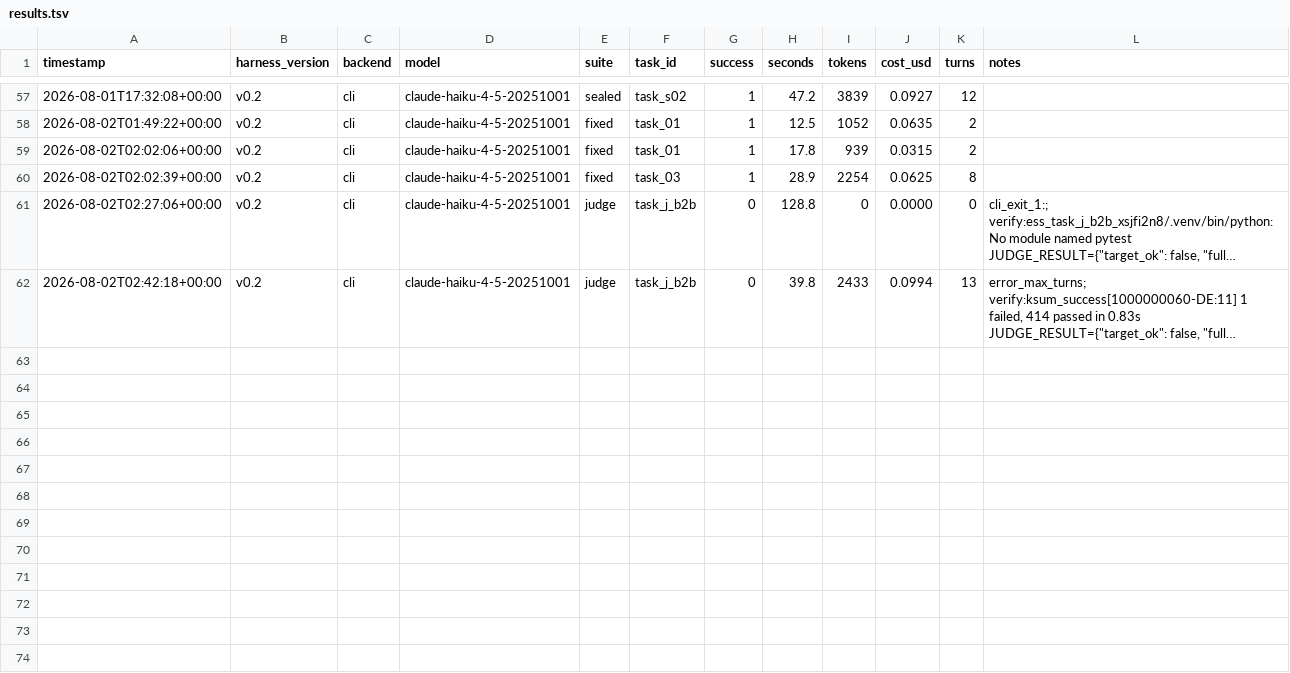
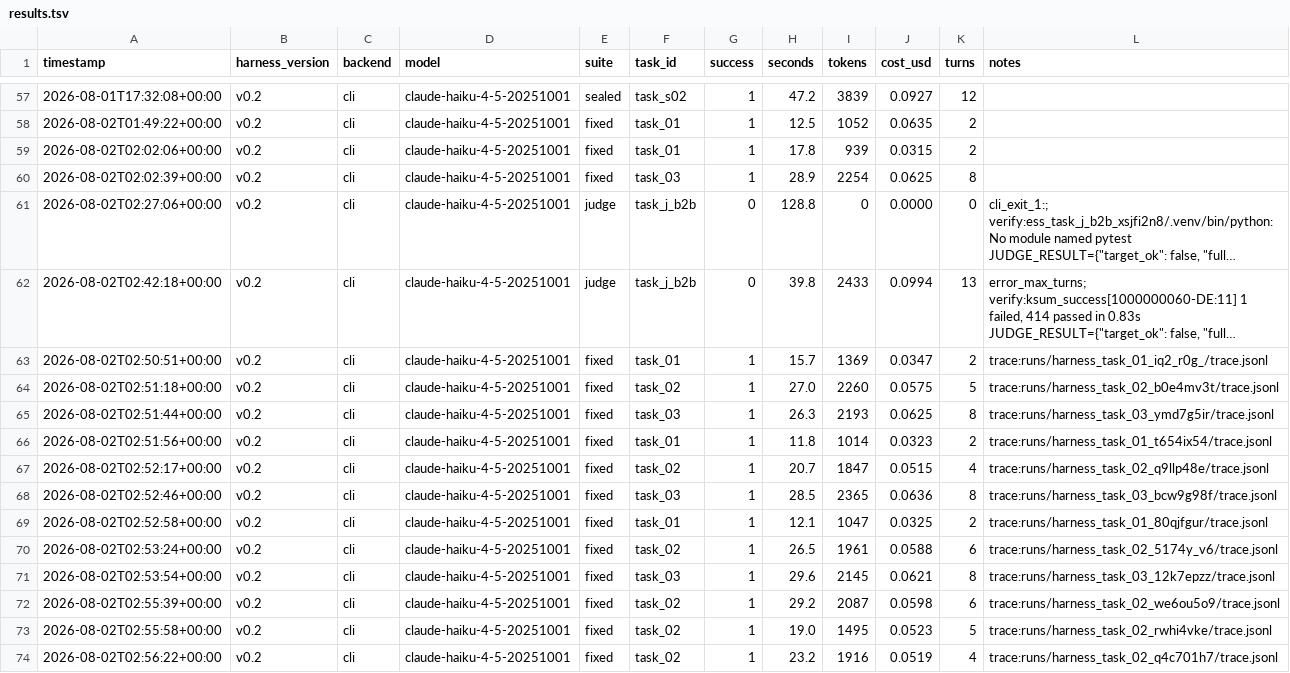
Before and after one commit to therenansimoes/harness-core, a TSV file: results.tsv, drawn as a sheet; only a part is shown, gaps mark what is left out; long unchanged cells end in …; the diff names each change by its address in the sheet, - before the commit and + after, or states it on an @@ line.

```diff
--- a/results.tsv
+++ b/results.tsv
+row 63: 2026-08-02T02:50:51+00:00 | v0.2 | cli | claude-haiku-4-5-20251001 | fixed | task_01 | 1 | 15.7 | 1369 | 0.0347 | 2 | trace:runs/harness_task_01_iq2_r0g_/trace.jsonl
+row 64: 2026-08-02T02:51:18+00:00 | v0.2 | cli | claude-haiku-4-5-20251001 | fixed | task_02 | 1 | 27.0 | 2260 | 0.0575 | 5 | trace:runs/harness_task_02_b0e4mv3t/trace.jsonl
+row 65: 2026-08-02T02:51:44+00:00 | v0.2 | cli | claude-haiku-4-5-20251001 | fixed | task_03 | 1 | 26.3 | 2193 | 0.0625 | 8 | trace:runs/harness_task_03_ymd7g5ir/trace.jsonl
+row 66: 2026-08-02T02:51:56+00:00 | v0.2 | cli | claude-haiku-4-5-20251001 | fixed | task_01 | 1 | 11.8 | 1014 | 0.0323 | 2 | trace:runs/harness_task_01_t654ix54/trace.jsonl
+row 67: 2026-08-02T02:52:17+00:00 | v0.2 | cli | claude-haiku-4-5-20251001 | fixed | task_02 | 1 | 20.7 | 1847 | 0.0515 | 4 | trace:runs/harness_task_02_q9llp48e/trace.jsonl
+row 68: 2026-08-02T02:52:46+00:00 | v0.2 | cli | claude-haiku-4-5-20251001 | fixed | task_03 | 1 | 28.5 | 2365 | 0.0636 | 8 | trace:runs/harness_task_03_bcw9g98f/trace.jsonl
+row 69: 2026-08-02T02:52:58+00:00 | v0.2 | cli | claude-haiku-4-5-20251001 | fixed | task_01 | 1 | 12.1 | 1047 | 0.0325 | 2 | trace:runs/harness_task_01_80qjfgur/trace.jsonl
+row 70: 2026-08-02T02:53:24+00:00 | v0.2 | cli | claude-haiku-4-5-20251001 | fixed | task_02 | 1 | 26.5 | 1961 | 0.0588 | 6 | trace:runs/harness_task_02_5174y_v6/trace.jsonl
+row 71: 2026-08-02T02:53:54+00:00 | v0.2 | cli | claude-haiku-4-5-20251001 | fixed | task_03 | 1 | 29.6 | 2145 | 0.0621 | 8 | trace:runs/harness_task_03_12k7epzz/trace.jsonl
+row 72: 2026-08-02T02:55:39+00:00 | v0.2 | cli | claude-haiku-4-5-20251001 | fixed | task_02 | 1 | 29.2 | 2087 | 0.0598 | 6 | trace:runs/harness_task_02_we6ou5o9/trace.jsonl
+row 73: 2026-08-02T02:55:58+00:00 | v0.2 | cli | claude-haiku-4-5-20251001 | fixed | task_02 | 1 | 19.0 | 1495 | 0.0523 | 5 | trace:runs/harness_task_02_rwhi4vke/trace.jsonl
+row 74: 2026-08-02T02:56:22+00:00 | v0.2 | cli | claude-haiku-4-5-20251001 | fixed | task_02 | 1 | 23.2 | 1916 | 0.0519 | 4 | trace:runs/harness_task_02_q4c701h7/trace.jsonl
```
Also changed, not shown: 2 other files.
